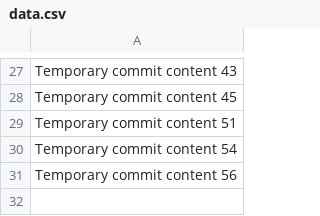
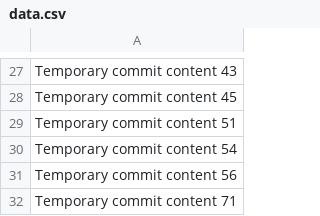
Before and after one commit to taoseti/fictional-invention, a CSV file: data.csv, drawn as a sheet; only a part is shown, gaps mark what is left out.

```diff
--- a/data.csv
+++ b/data.csv
@@ -31 +31,2 @@ Temporary commit content 54
 Temporary commit content 56
+Temporary commit content 71
```
